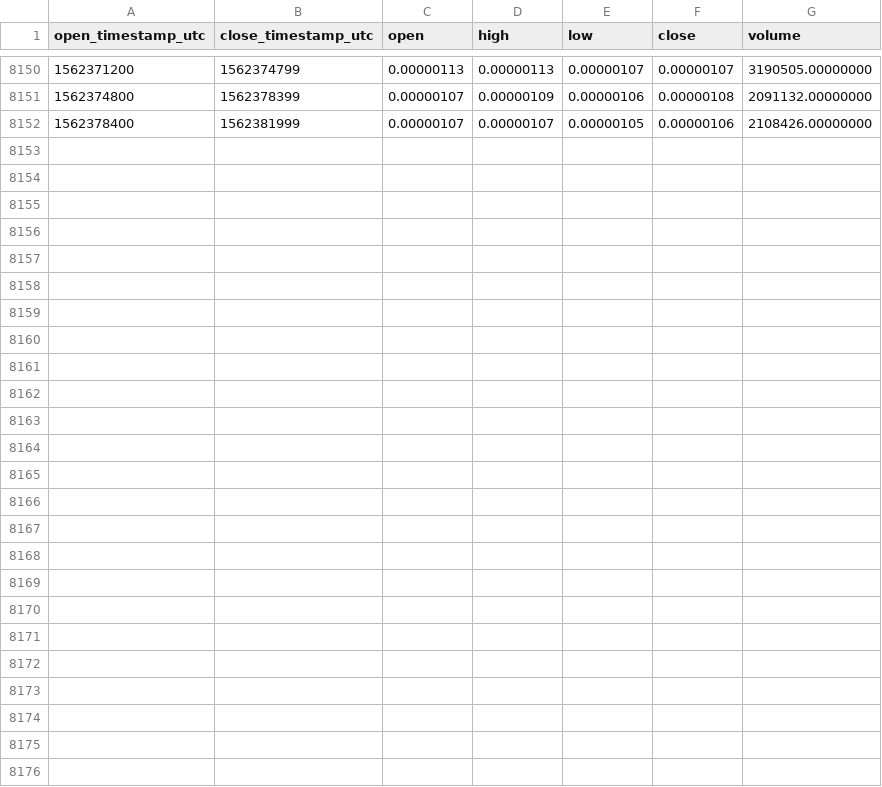
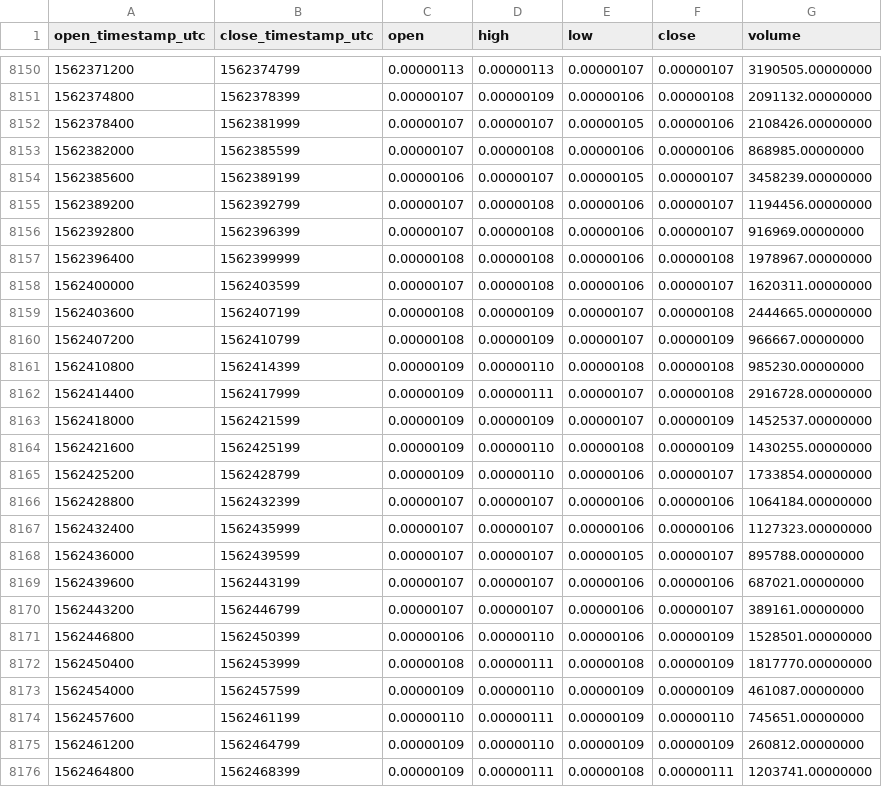
Before and after one commit to cryptobigbro/binance-DOCKBTC, a CSV file: binance-DOCKBTC-1h.csv, drawn as a sheet; only a part is shown, gaps mark what is left out.

Commit message:
Update OHLCV data.

```diff
--- a/binance-DOCKBTC-1h.csv
+++ b/binance-DOCKBTC-1h.csv
@@ -8152 +8152,25 @@ open_timestamp_utc,close_timestamp_utc,open,high,low,close,volume
 1562378400,1562381999,0.00000107,0.00000107,0.00000105,0.00000106,2108426.00000000
+1562382000,1562385599,0.00000107,0.00000108,0.00000106,0.00000106,868985.00000000
+1562385600,1562389199,0.00000106,0.00000107,0.00000105,0.00000107,3458239.00000000
+1562389200,1562392799,0.00000107,0.00000108,0.00000106,0.00000107,1194456.00000000
+1562392800,1562396399,0.00000107,0.00000108,0.00000106,0.00000107,916969.00000000
+1562396400,1562399999,0.00000108,0.00000108,0.00000106,0.00000108,1978967.00000000
+1562400000,1562403599,0.00000107,0.00000108,0.00000106,0.00000107,1620311.00000000
+1562403600,1562407199,0.00000108,0.00000109,0.00000107,0.00000108,2444665.00000000
+1562407200,1562410799,0.00000108,0.00000109,0.00000107,0.00000109,966667.00000000
+1562410800,1562414399,0.00000109,0.00000110,0.00000108,0.00000108,985230.00000000
+1562414400,1562417999,0.00000109,0.00000111,0.00000107,0.00000108,2916728.00000000
+1562418000,1562421599,0.00000109,0.00000109,0.00000107,0.00000109,1452537.00000000
+1562421600,1562425199,0.00000109,0.00000110,0.00000108,0.00000109,1430255.00000000
+1562425200,1562428799,0.00000109,0.00000110,0.00000106,0.00000107,1733854.00000000
+1562428800,1562432399,0.00000107,0.00000107,0.00000106,0.00000106,1064184.00000000
+1562432400,1562435999,0.00000107,0.00000107,0.00000106,0.00000106,1127323.00000000
+1562436000,1562439599,0.00000107,0.00000107,0.00000105,0.00000107,895788.00000000
+1562439600,1562443199,0.00000107,0.00000107,0.00000106,0.00000106,687021.00000000
+1562443200,1562446799,0.00000107,0.00000107,0.00000106,0.00000107,389161.00000000
+1562446800,1562450399,0.00000106,0.00000110,0.00000106,0.00000109,1528501.00000000
+1562450400,1562453999,0.00000108,0.00000111,0.00000108,0.00000109,1817770.00000000
+1562454000,1562457599,0.00000109,0.00000110,0.00000109,0.00000109,461087.00000000
+1562457600,1562461199,0.00000110,0.00000111,0.00000109,0.00000110,745651.00000000
+1562461200,1562464799,0.00000109,0.00000110,0.00000109,0.00000109,260812.00000000
+1562464800,1562468399,0.00000109,0.00000111,0.00000108,0.00000111,1203741.00000000
```
Also changed, not shown: binance-DOCKBTC-1d.csv.
